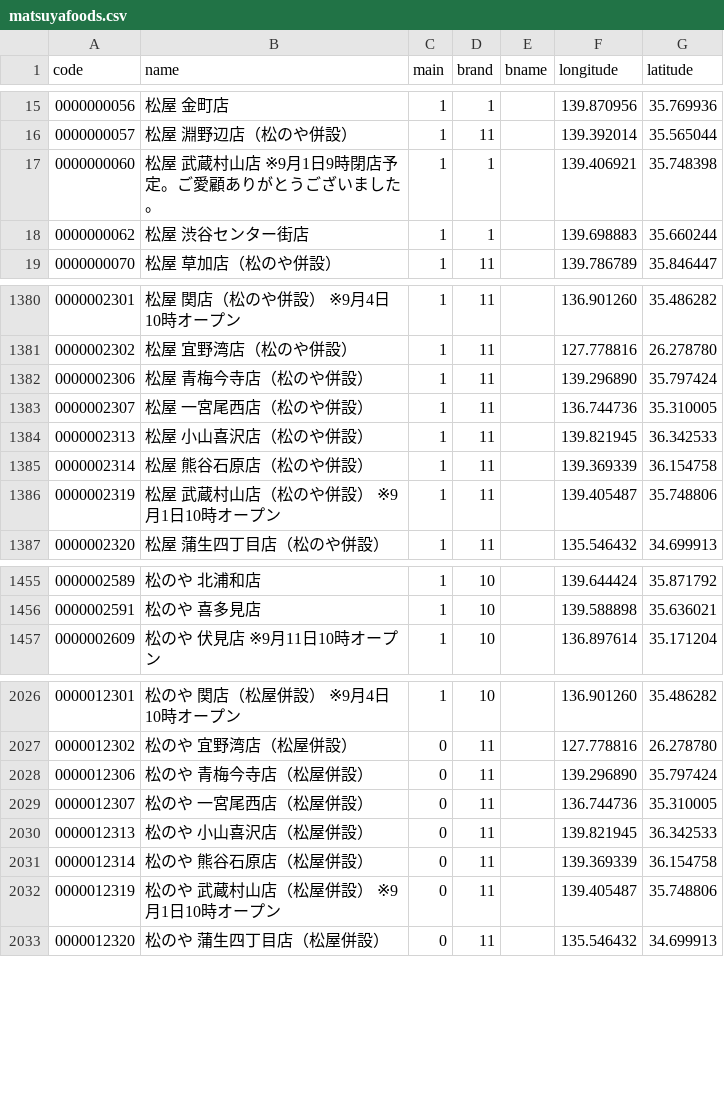
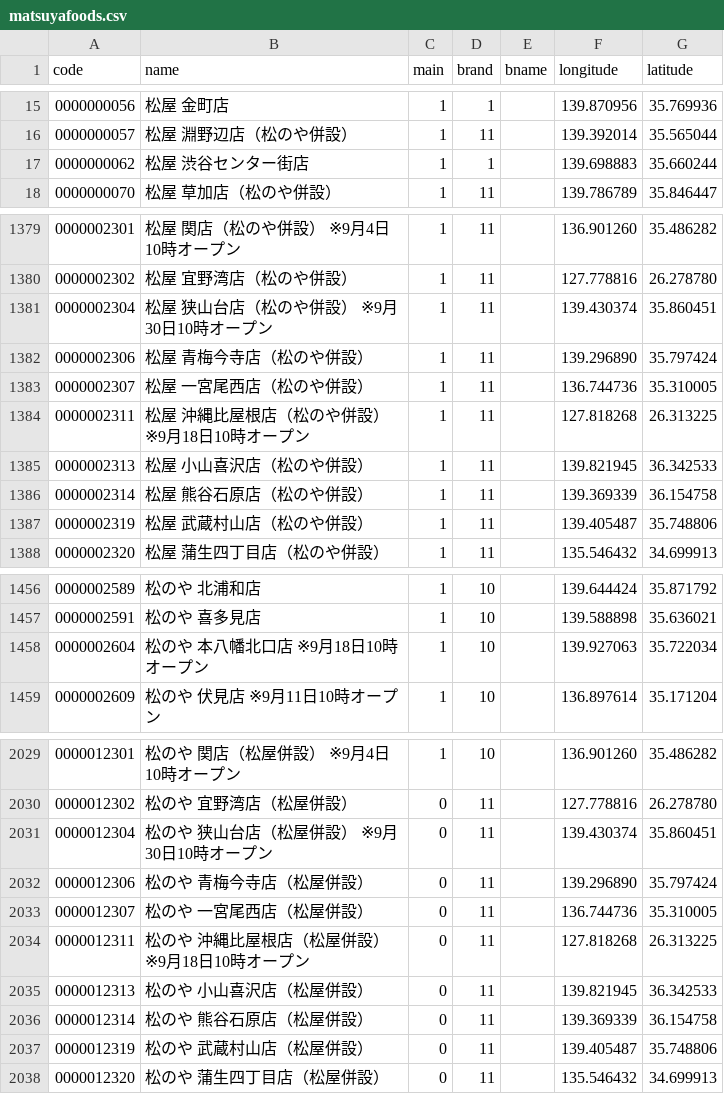
Before and after one commit to yykuso/matsuyafoodsmap, a CSV file: data/matsuyafoods.csv, drawn as a sheet; only a part is shown, gaps mark what is left out; the diff covers the shown part only.

Commit message:
9/2 店舗一覧 最新化

```diff
--- a/data/matsuyafoods.csv
+++ b/data/matsuyafoods.csv
@@ -16,3 +16,2 @@ code,name,main,brand,bname,longitude,latitude
 0000000057,松屋 淵野辺店（松のや併設）,1,11,,139.392014,35.565044
-0000000060,松屋 武蔵村山店 ※9月1日9時閉店予定。ご愛顧ありがとうございました。,1,1,,139.406921,35.748398
 0000000062,松屋 渋谷センター街店,1,1,,139.698883,35.660244
@@ -1381,7 +1380,9 @@ code,name,main,brand,bname,longitude,latitude
 0000002302,松屋 宜野湾店（松のや併設）,1,11,,127.778816,26.278780
+0000002304,松屋 狭山台店（松のや併設） ※9月30日10時オープン,1,11,,139.430374,35.860451
 0000002306,松屋 青梅今寺店（松のや併設）,1,11,,139.296890,35.797424
 0000002307,松屋 一宮尾西店（松のや併設）,1,11,,136.744736,35.310005
+0000002311,松屋 沖縄比屋根店（松のや併設） ※9月18日10時オープン,1,11,,127.818268,26.313225
 0000002313,松屋 小山喜沢店（松のや併設）,1,11,,139.821945,36.342533
 0000002314,松屋 熊谷石原店（松のや併設）,1,11,,139.369339,36.154758
-0000002319,松屋 武蔵村山店（松のや併設） ※9月1日10時オープン,1,11,,139.405487,35.748806
+0000002319,松屋 武蔵村山店（松のや併設）,1,11,,139.405487,35.748806
 0000002320,松屋 蒲生四丁目店（松のや併設）,1,11,,135.546432,34.699913
@@ -1456,2 +1457,3 @@ code,name,main,brand,bname,longitude,latitude
 0000002591,松のや 喜多見店,1,10,,139.588898,35.636021
+0000002604,松のや 本八幡北口店 ※9月18日10時オープン,1,10,,139.927063,35.722034
 0000002609,松のや 伏見店 ※9月11日10時オープン,1,10,,136.897614,35.171204
@@ -2027,7 +2030,9 @@ code,name,main,brand,bname,longitude,latitude
 0000012302,松のや 宜野湾店（松屋併設）,0,11,,127.778816,26.278780
+0000012304,松のや 狭山台店（松屋併設） ※9月30日10時オープン,0,11,,139.430374,35.860451
 0000012306,松のや 青梅今寺店（松屋併設）,0,11,,139.296890,35.797424
 0000012307,松のや 一宮尾西店（松屋併設）,0,11,,136.744736,35.310005
+0000012311,松のや 沖縄比屋根店（松屋併設） ※9月18日10時オープン,0,11,,127.818268,26.313225
 0000012313,松のや 小山喜沢店（松屋併設）,0,11,,139.821945,36.342533
 0000012314,松のや 熊谷石原店（松屋併設）,0,11,,139.369339,36.154758
-0000012319,松のや 武蔵村山店（松屋併設） ※9月1日10時オープン,0,11,,139.405487,35.748806
+0000012319,松のや 武蔵村山店（松屋併設）,0,11,,139.405487,35.748806
 0000012320,松のや 蒲生四丁目店（松屋併設）,0,11,,135.546432,34.699913
```
Also changed, not shown: 1 added row and 7 edited cells elsewhere in this file.
